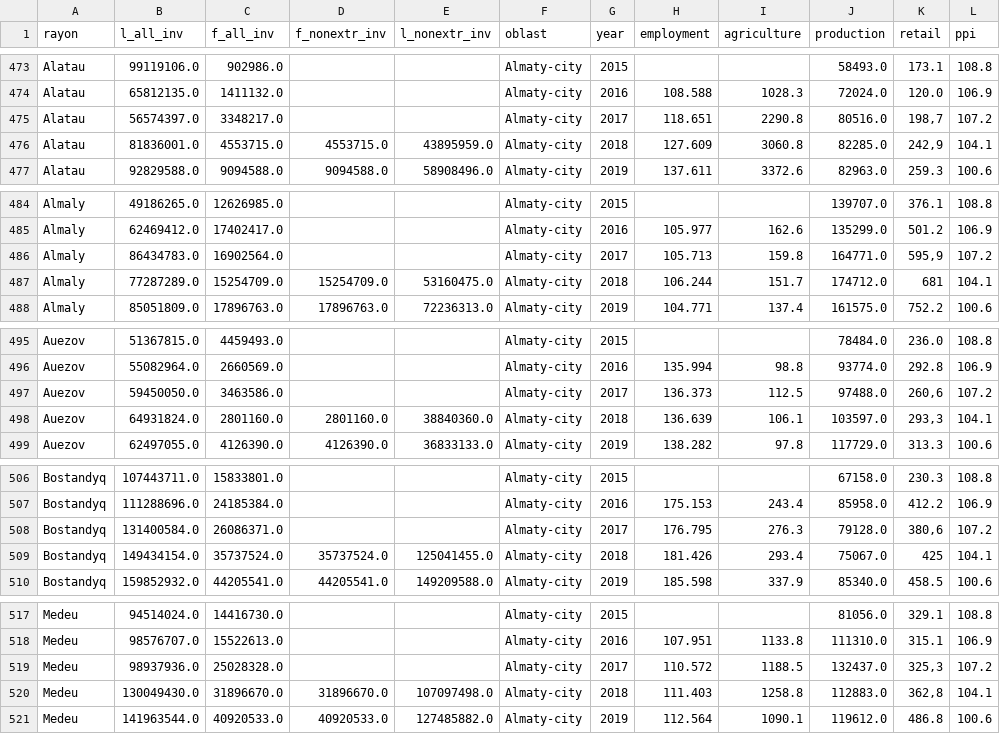
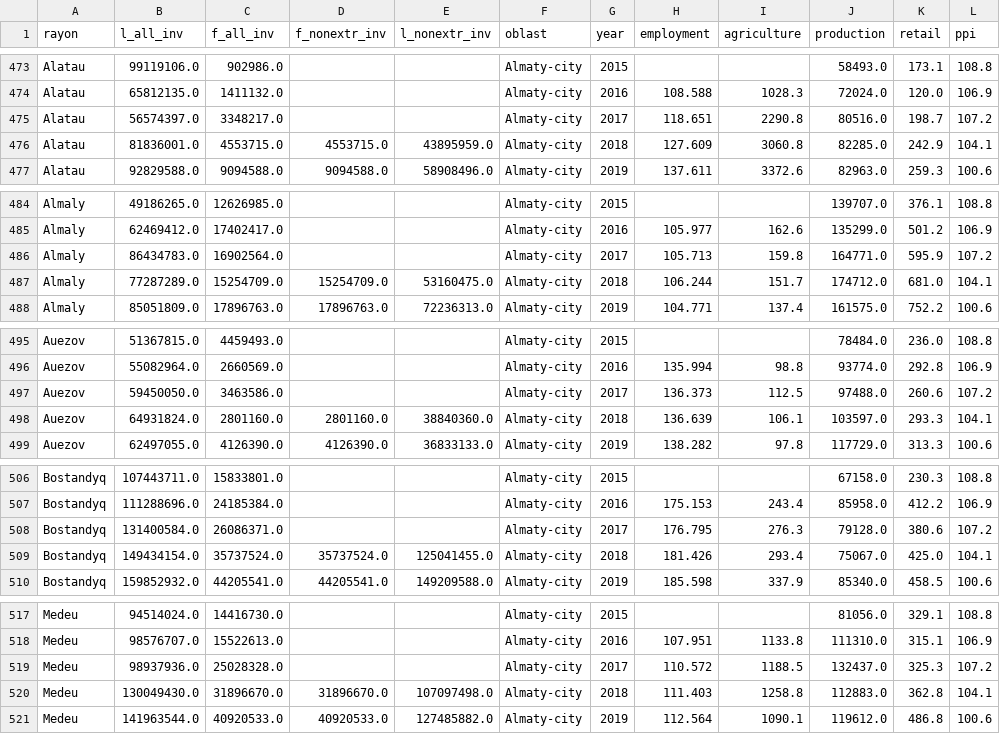
Before and after one commit to askhat-omar/FDI_crowding_effects, a CSV file: Data/clean_data.csv, drawn as a sheet; only a part is shown, gaps mark what is left out; the diff covers the shown part only.

Commit message:
Fix pandas 3 NA-handling bug and comma-decimal retail values
- process_pavlodar(): the non-extractive investment NA-to-zero
  conversion string-matched the literal text '<NA>', which silently
  broke under pandas >= 3.0 (8 cells in f_nonextr_inv/l_nonextr_inv
  became NaN instead of 0). Replaced with pd.to_numeric(errors='coerce')
  .fillna(0), verified identical output on pandas 2.3.0 and 3.0.2.

- process_almaty_city(): the retail control for 2017-2018 was read as
  text with comma decimal separators (e.g. '198,7') and bypassed
  clean_col, leaving 14 cells as strings in clean_data.csv. Routed
  through clean_col so all retail values are numeric.

Regenerated clean_data.csv from the fixed pipeline; verified all
other 2,277 rows are byte-identical to the previous version except
these 14 retail cells and the 8 corrected Pavlodar cells.

```diff
--- a/Data/clean_data.csv
+++ b/Data/clean_data.csv
@@ -474,4 +474,4 @@ Alatau,99119106.0,902986.0,,,Almaty-city,2015,,,58493.0,173.1,108.8
 Alatau,65812135.0,1411132.0,,,Almaty-city,2016,108.588,1028.3,72024.0,120.0,106.9
-Alatau,56574397.0,3348217.0,,,Almaty-city,2017,118.651,2290.8,80516.0,"198,7",107.2
-Alatau,81836001.0,4553715.0,4553715.0,43895959.0,Almaty-city,2018,127.609,3060.8,82285.0,"242,9",104.1
+Alatau,56574397.0,3348217.0,,,Almaty-city,2017,118.651,2290.8,80516.0,198.7,107.2
+Alatau,81836001.0,4553715.0,4553715.0,43895959.0,Almaty-city,2018,127.609,3060.8,82285.0,242.9,104.1
 Alatau,92829588.0,9094588.0,9094588.0,58908496.0,Almaty-city,2019,137.611,3372.6,82963.0,259.3,100.6
@@ -485,4 +485,4 @@ Almaly,49186265.0,12626985.0,,,Almaty-city,2015,,,139707.0,376.1,108.8
 Almaly,62469412.0,17402417.0,,,Almaty-city,2016,105.977,162.6,135299.0,501.2,106.9
-Almaly,86434783.0,16902564.0,,,Almaty-city,2017,105.713,159.8,164771.0,"595,9",107.2
-Almaly,77287289.0,15254709.0,15254709.0,53160475.0,Almaty-city,2018,106.244,151.7,174712.0,681,104.1
+Almaly,86434783.0,16902564.0,,,Almaty-city,2017,105.713,159.8,164771.0,595.9,107.2
+Almaly,77287289.0,15254709.0,15254709.0,53160475.0,Almaty-city,2018,106.244,151.7,174712.0,681.0,104.1
 Almaly,85051809.0,17896763.0,17896763.0,72236313.0,Almaty-city,2019,104.771,137.4,161575.0,752.2,100.6
@@ -496,4 +496,4 @@ Auezov,51367815.0,4459493.0,,,Almaty-city,2015,,,78484.0,236.0,108.8
 Auezov,55082964.0,2660569.0,,,Almaty-city,2016,135.994,98.8,93774.0,292.8,106.9
-Auezov,59450050.0,3463586.0,,,Almaty-city,2017,136.373,112.5,97488.0,"260,6",107.2
-Auezov,64931824.0,2801160.0,2801160.0,38840360.0,Almaty-city,2018,136.639,106.1,103597.0,"293,3",104.1
+Auezov,59450050.0,3463586.0,,,Almaty-city,2017,136.373,112.5,97488.0,260.6,107.2
+Auezov,64931824.0,2801160.0,2801160.0,38840360.0,Almaty-city,2018,136.639,106.1,103597.0,293.3,104.1
 Auezov,62497055.0,4126390.0,4126390.0,36833133.0,Almaty-city,2019,138.282,97.8,117729.0,313.3,100.6
@@ -507,4 +507,4 @@ Bostandyq,107443711.0,15833801.0,,,Almaty-city,2015,,,67158.0,230.3,108.8
 Bostandyq,111288696.0,24185384.0,,,Almaty-city,2016,175.153,243.4,85958.0,412.2,106.9
-Bostandyq,131400584.0,26086371.0,,,Almaty-city,2017,176.795,276.3,79128.0,"380,6",107.2
-Bostandyq,149434154.0,35737524.0,35737524.0,125041455.0,Almaty-city,2018,181.426,293.4,75067.0,425,104.1
+Bostandyq,131400584.0,26086371.0,,,Almaty-city,2017,176.795,276.3,79128.0,380.6,107.2
+Bostandyq,149434154.0,35737524.0,35737524.0,125041455.0,Almaty-city,2018,181.426,293.4,75067.0,425.0,104.1
 Bostandyq,159852932.0,44205541.0,44205541.0,149209588.0,Almaty-city,2019,185.598,337.9,85340.0,458.5,100.6
@@ -518,4 +518,4 @@ Medeu,94514024.0,14416730.0,,,Almaty-city,2015,,,81056.0,329.1,108.8
 Medeu,98576707.0,15522613.0,,,Almaty-city,2016,107.951,1133.8,111310.0,315.1,106.9
-Medeu,98937936.0,25028328.0,,,Almaty-city,2017,110.572,1188.5,132437.0,"325,3",107.2
-Medeu,130049430.0,31896670.0,31896670.0,107097498.0,Almaty-city,2018,111.403,1258.8,112883.0,"362,8",104.1
+Medeu,98937936.0,25028328.0,,,Almaty-city,2017,110.572,1188.5,132437.0,325.3,107.2
+Medeu,130049430.0,31896670.0,31896670.0,107097498.0,Almaty-city,2018,111.403,1258.8,112883.0,362.8,104.1
 Medeu,141963544.0,40920533.0,40920533.0,127485882.0,Almaty-city,2019,112.564,1090.1,119612.0,486.8,100.6
```
Also changed, not shown: 6 edited cells elsewhere in this file, 1 other file.
